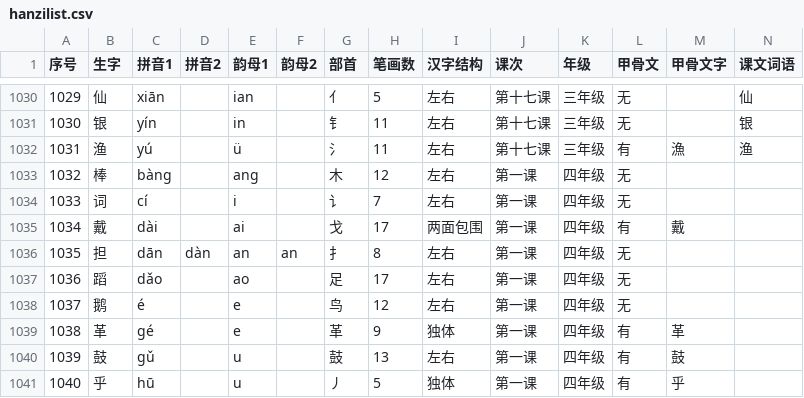
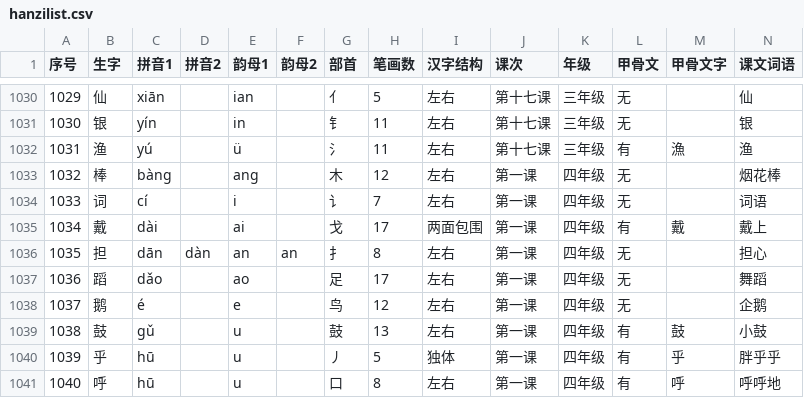
Before and after one commit to MrWengKB/HanziQuery, a CSV file: hanzilist.csv, drawn as a sheet; only a part is shown, gaps mark what is left out; the diff covers the shown part only.

```diff
--- a/hanzilist.csv
+++ b/hanzilist.csv
@@ -1032,10 +1032,10 @@
 1031,渔,yú,,ü,,氵,11,左右,第十七课,三年级,有,漁,渔
-1032,棒,bàng,,ang,,木,12,左右,第一课,四年级,无,,
-1033,词,cí,,i,,讠,7,左右,第一课,四年级,无,,
-1034,戴,dài,,ai,,戈,17,两面包围,第一课,四年级,有,戴,
-1035,担,dān,dàn,an,an,扌,8,左右,第一课,四年级,无,,
-1036,蹈,dǎo,,ao,,足,17,左右,第一课,四年级,无,,
-1037,鹅,é,,e,,鸟,12,左右,第一课,四年级,无,,
-1038,革,gé,,e,,革,9,独体,第一课,四年级,有,革,
-1039,鼓,gǔ,,u,,鼓,13,左右,第一课,四年级,有,鼓,
-1040,乎,hū,,u,,丿,5,独体,第一课,四年级,有,乎,
+1032,棒,bàng,,ang,,木,12,左右,第一课,四年级,无,,烟花棒
+1033,词,cí,,i,,讠,7,左右,第一课,四年级,无,,词语
+1034,戴,dài,,ai,,戈,17,两面包围,第一课,四年级,有,戴,戴上
+1035,担,dān,dàn,an,an,扌,8,左右,第一课,四年级,无,,担心
+1036,蹈,dǎo,,ao,,足,17,左右,第一课,四年级,无,,舞蹈
+1037,鹅,é,,e,,鸟,12,左右,第一课,四年级,无,,企鹅
+1038,鼓,gǔ,,u,,鼓,13,左右,第一课,四年级,有,鼓,小鼓
+1039,乎,hū,,u,,丿,5,独体,第一课,四年级,有,乎,胖乎乎
+1040,呼,hū,,u,,口,8,左右,第一课,四年级,有,呼,呼呼地
```
Also changed, not shown: 47 edited cells elsewhere in this file.
